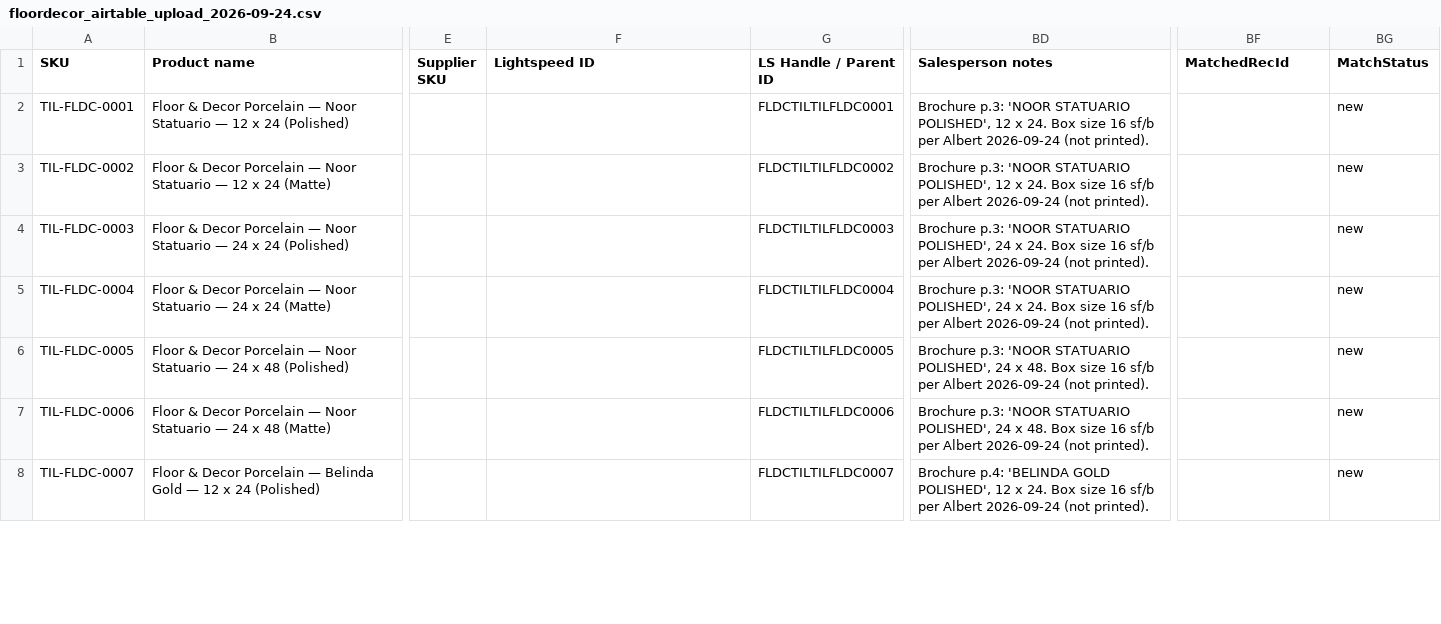
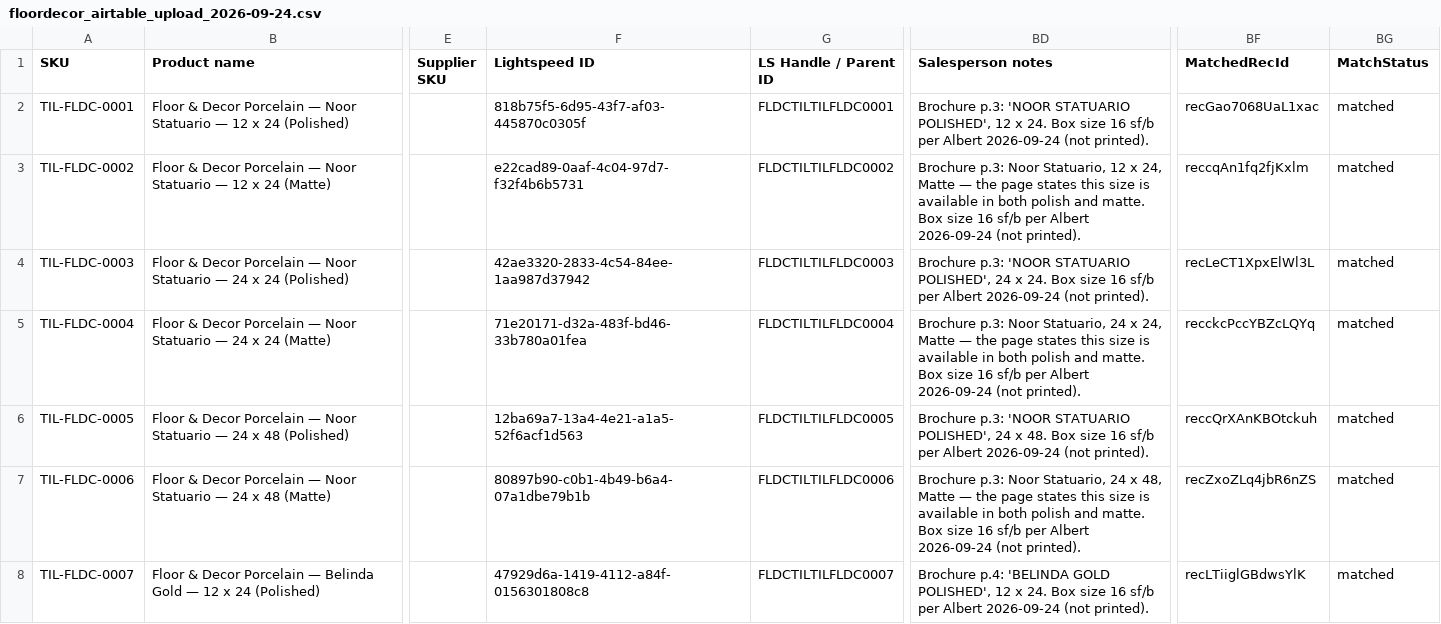
Before and after one commit to albertngo/titan-agents-repo, a CSV file: ingest/2026-09-24/floordecor_airtable_upload_2026-09-24.csv, drawn as a sheet; only a part is shown, gaps mark what is left out; the diff covers the shown part only; the diff names each change by its address in the sheet, - before the commit and + after, or states it on an @@ line.

```diff
--- a/ingest/2026-09-24/floordecor_airtable_upload_2026-09-24.csv
+++ b/ingest/2026-09-24/floordecor_airtable_upload_2026-09-24.csv
-F2 (Lightspeed ID): (empty)
+F2 (Lightspeed ID): 818b75f5-6d95-43f7-af03-445870c0305f
-BF2 (MatchedRecId): (empty)
+BF2 (MatchedRecId): recGao7068UaL1xac
-BG2:BG8 (MatchStatus): new
+BG2:BG8 (MatchStatus): matched
-F3 (Lightspeed ID): (empty)
+F3 (Lightspeed ID): e22cad89-0aaf-4c04-97d7-f32f4b6b5731
-BD3 (Salesperson notes): Brochure p.3: 'NOOR STATUARIO POLISHED', 12 x 24. Box size…
+BD3 (Salesperson notes): Brochure p.3: Noor Statuario, 12 x 24, Matte — the page states this size is available in both polish and matte. Box size…
-BF3 (MatchedRecId): (empty)
+BF3 (MatchedRecId): reccqAn1fq2fjKxlm
-F4 (Lightspeed ID): (empty)
+F4 (Lightspeed ID): 42ae3320-2833-4c54-84ee-1aa987d37942
-BF4 (MatchedRecId): (empty)
+BF4 (MatchedRecId): recLeCT1XpxElWl3L
-F5 (Lightspeed ID): (empty)
+F5 (Lightspeed ID): 71e20171-d32a-483f-bd46-33b780a01fea
-BD5 (Salesperson notes): Brochure p.3: 'NOOR STATUARIO POLISHED', 24 x 24. Box size…
+BD5 (Salesperson notes): Brochure p.3: Noor Statuario, 24 x 24, Matte — the page states this size is available in both polish and matte. Box size…
-BF5 (MatchedRecId): (empty)
+BF5 (MatchedRecId): recckcPccYBZcLQYq
-F6 (Lightspeed ID): (empty)
+F6 (Lightspeed ID): 12ba69a7-13a4-4e21-a1a5-52f6acf1d563
-BF6 (MatchedRecId): (empty)
+BF6 (MatchedRecId): reccQrXAnKBOtckuh
-F7 (Lightspeed ID): (empty)
+F7 (Lightspeed ID): 80897b90-c0b1-4b49-b6a4-07a1dbe79b1b
-BD7 (Salesperson notes): Brochure p.3: 'NOOR STATUARIO POLISHED', 24 x 48. Box size…
+BD7 (Salesperson notes): Brochure p.3: Noor Statuario, 24 x 48, Matte — the page states this size is available in both polish and matte. Box size…
-BF7 (MatchedRecId): (empty)
+BF7 (MatchedRecId): recZxoZLq4jbR6nZS
-F8 (Lightspeed ID): (empty)
+F8 (Lightspeed ID): 47929d6a-1419-4112-a84f-0156301808c8
-BF8 (MatchedRecId): (empty)
+BF8 (MatchedRecId): recLTiiglGBdwsYlK
```
Also changed, not shown: 130 edited cells elsewhere in this file, ingest/2026-09-24/baltic_airtable_upload_2026-09-24.csv, ingest/2026-09-24/baltic_ls_upload_2026-09-24.csv, 6 other files.
